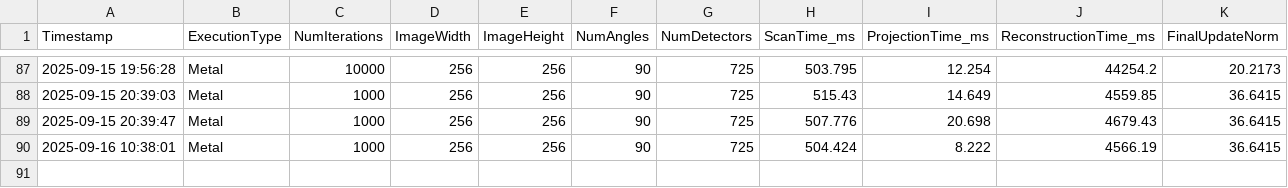
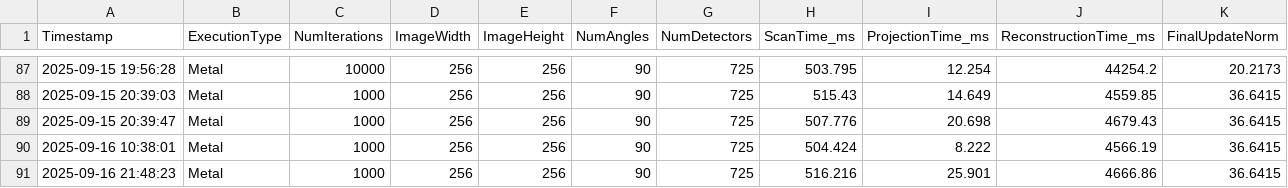
Before and after one commit to ksuraev/Cimmino-Phantom-Reconstruction, a CSV file: FINAL_Project/metal-logs/metal_performance_log.csv, drawn as a sheet; only a part is shown, gaps mark what is left out.

Commit message:
Add .clang-format for consistent code style; update CMakeLists.txt to configure build type; enhance Utilities.hpp and mtlRenderEngine.hpp with detailed documentation; append performance log entry in metal_performance_log.csv; refactor main.mm for improved readability and structure.

```diff
--- a/FINAL_Project/metal-logs/metal_performance_log.csv
+++ b/FINAL_Project/metal-logs/metal_performance_log.csv
@@ -90 +90,2 @@ Timestamp,ExecutionType,NumIterations,ImageWidth,ImageHeight,NumAngles,NumDetect
 2025-09-16 10:38:01,Metal,1000,256,256,90,725,504.424,8.222,4566.19,36.6415
+2025-09-16 21:48:23,Metal,1000,256,256,90,725,516.216,25.901,4666.86,36.6415
```
Also changed, not shown: 8 other files.
